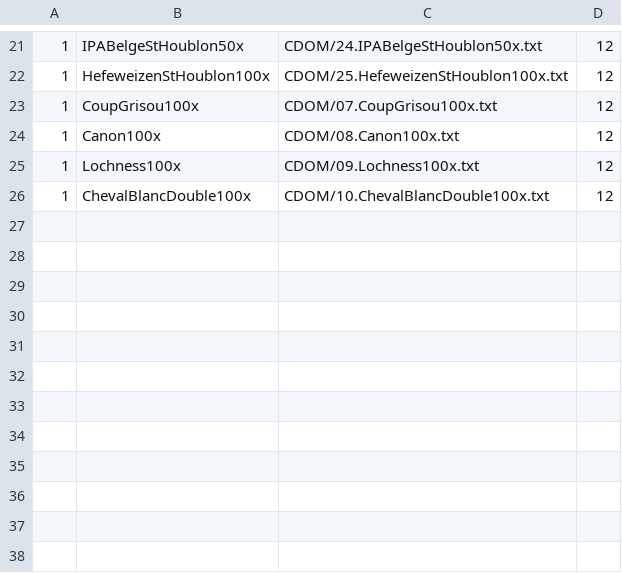
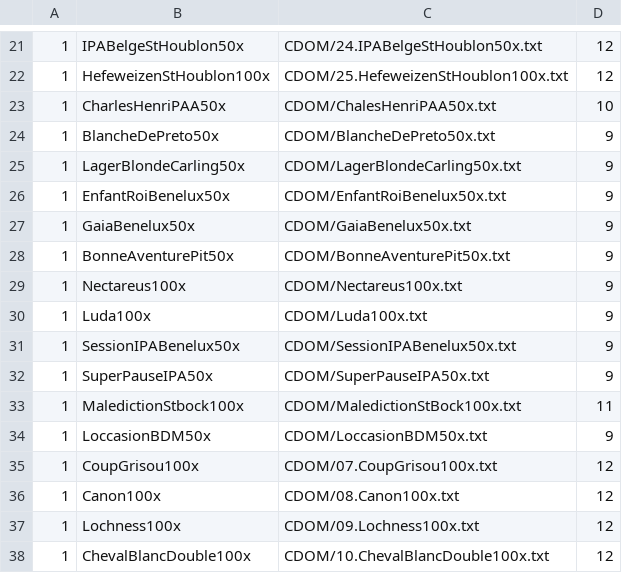
Before and after one commit to nicolasfstgelais/Paysage-brassicole, a CSV file: verifyMatches.csv, drawn as a sheet; only a part is shown, gaps mark what is left out; the diff names each change by its address in the sheet, - before the commit and + after, or states it on an @@ line.

```diff
--- a/verifyMatches.csv
+++ b/verifyMatches.csv
+row 23: 1 | CharlesHenriPAA50x | CDOM/ChalesHenriPAA50x.txt | 10
+row 24: 1 | BlancheDePreto50x | CDOM/BlancheDePreto50x.txt | 9
+row 25: 1 | LagerBlondeCarling50x | CDOM/LagerBlondeCarling50x.txt | 9
+row 26: 1 | EnfantRoiBenelux50x | CDOM/EnfantRoiBenelux50x.txt | 9
+row 27: 1 | GaiaBenelux50x | CDOM/GaiaBenelux50x.txt | 9
+row 28: 1 | BonneAventurePit50x | CDOM/BonneAventurePit50x.txt | 9
+row 29: 1 | Nectareus100x | CDOM/Nectareus100x.txt | 9
+row 30: 1 | Luda100x | CDOM/Luda100x.txt | 9
+row 31: 1 | SessionIPABenelux50x | CDOM/SessionIPABenelux50x.txt | 9
+row 32: 1 | SuperPauseIPA50x | CDOM/SuperPauseIPA50x.txt | 9
+row 33: 1 | MaledictionStbock100x | CDOM/MaledictionStBock100x.txt | 11
+row 34: 1 | LoccasionBDM50x | CDOM/LoccasionBDM50x.txt | 9
```
Also changed, not shown: 1 other file.
